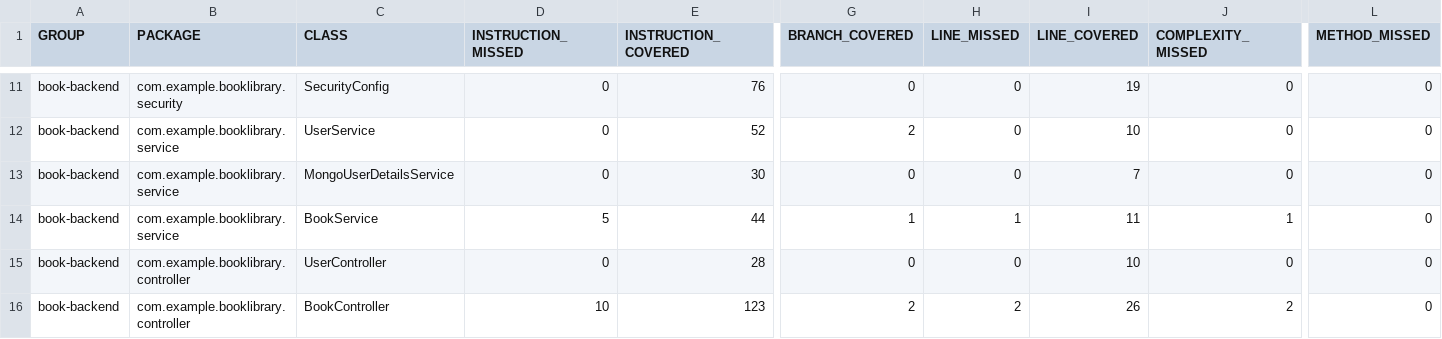
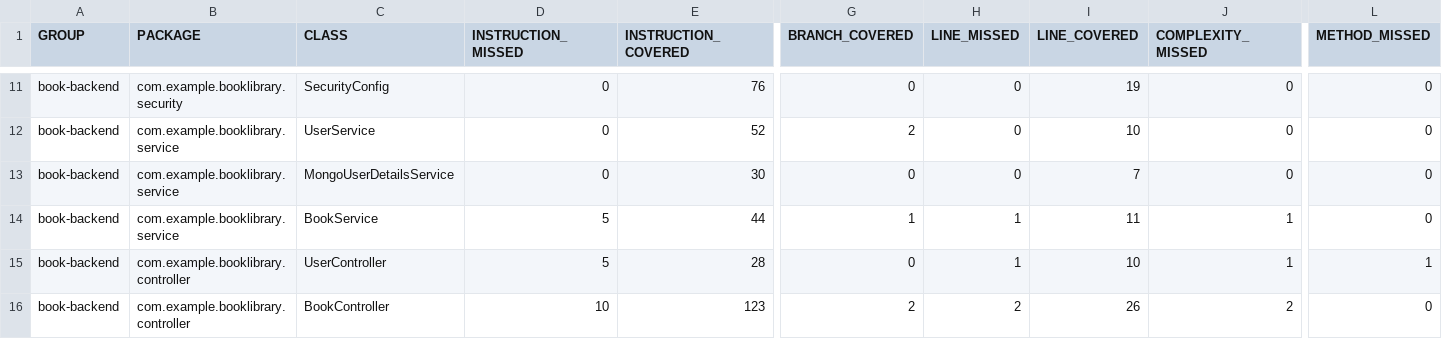
Before and after one commit to syllogism1123/Book-Library, a CSV file: book-backend/target/site/jacoco/jacoco.csv, drawn as a sheet; only a part is shown, gaps mark what is left out; the diff names each change by its address in the sheet, - before the commit and + after, or states it on an @@ line.

```diff
--- a/book-backend/target/site/jacoco/jacoco.csv
+++ b/book-backend/target/site/jacoco/jacoco.csv
-D15 (INSTRUCTION_MISSED): 0
+D15 (INSTRUCTION_MISSED): 5
-H15 (LINE_MISSED): 0
+H15 (LINE_MISSED): 1
-J15 (COMPLEXITY_MISSED): 0
+J15 (COMPLEXITY_MISSED): 1
-L15 (METHOD_MISSED): 0
+L15 (METHOD_MISSED): 1
```
Also changed, not shown: 28 other files.
